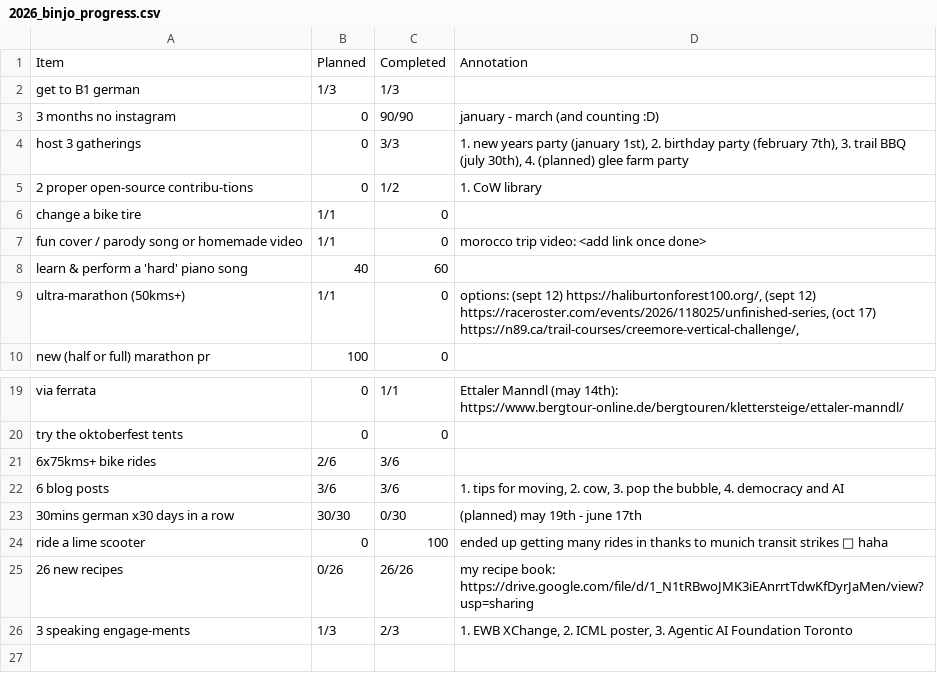
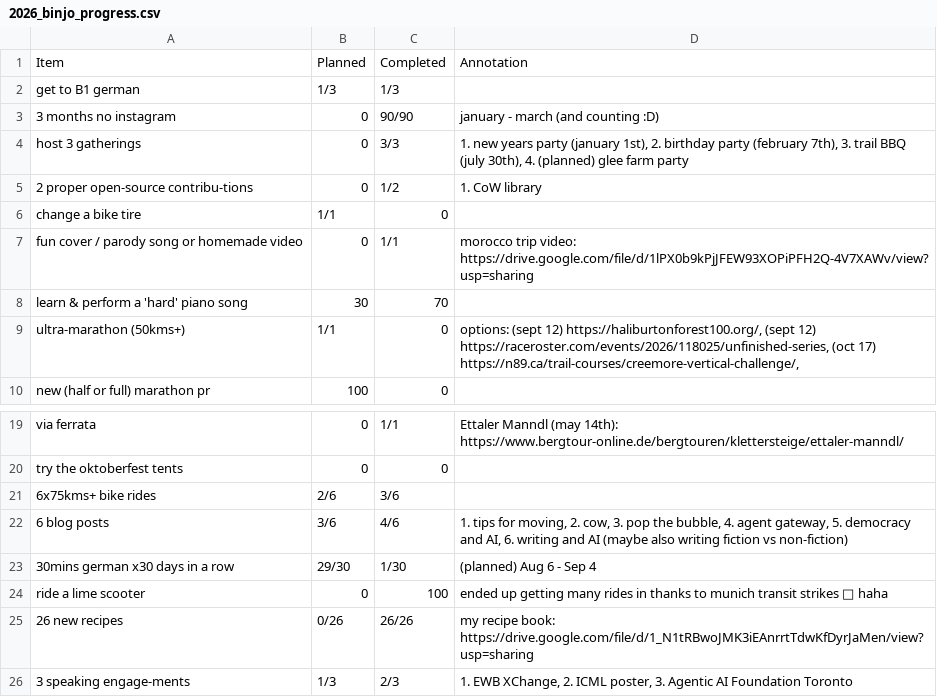
Before and after one commit to JoannaRoy/jo-website, a CSV file: src/blog_data/2026_binjo_progress.csv, drawn as a sheet; only a part is shown, gaps mark what is left out; the diff names each change by its address in the sheet, - before the commit and + after, or states it on an @@ line.

Commit message:
update binjo progress

```diff
--- a/src/blog_data/2026_binjo_progress.csv
+++ b/src/blog_data/2026_binjo_progress.csv
-B7: 1/1
+B7: 0
-C7: 0
+C7: 1/1
-D7: …trip video: <add link once done>
+D7: …trip video: https://drive.google.com/file/d/1lPX0b9kPjJFEW93XOPiPFH2Q-4V7XAWv/view?usp=sharing
-B8: 40
+B8: 30
-C8: 60
+C8: 70
-C22: 3/6
+C22: 4/6
-D22: …bubble, 4. democracy and AI
+D22: …bubble, 4. agent gateway, 5. democracy and AI, 6. writing and AI (maybe also writing fiction vs non-fiction)
-B23: 30/30
+B23: 29/30
-C23: 0/30
+C23: 1/30
-D23: (planned) may 19th - june 17th
+D23: (planned) Aug 6 - Sep 4
```
